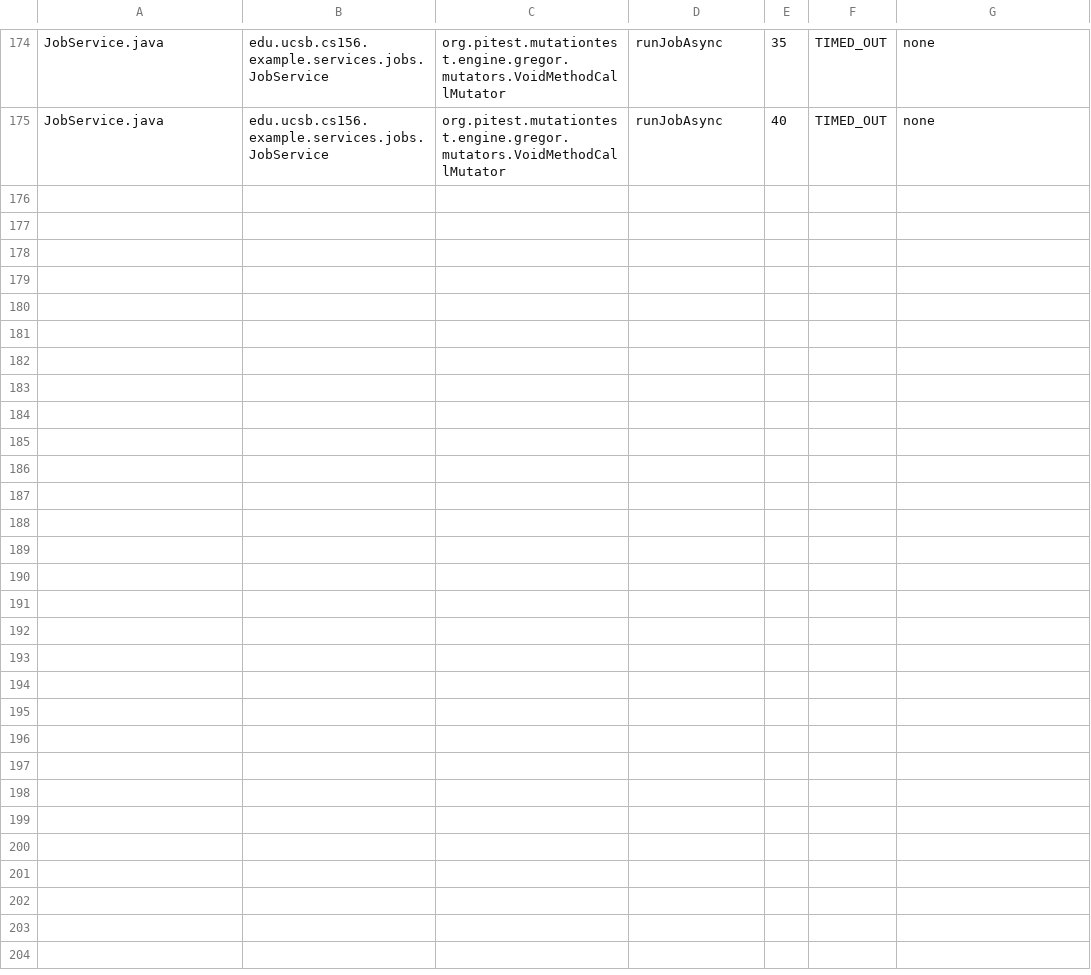
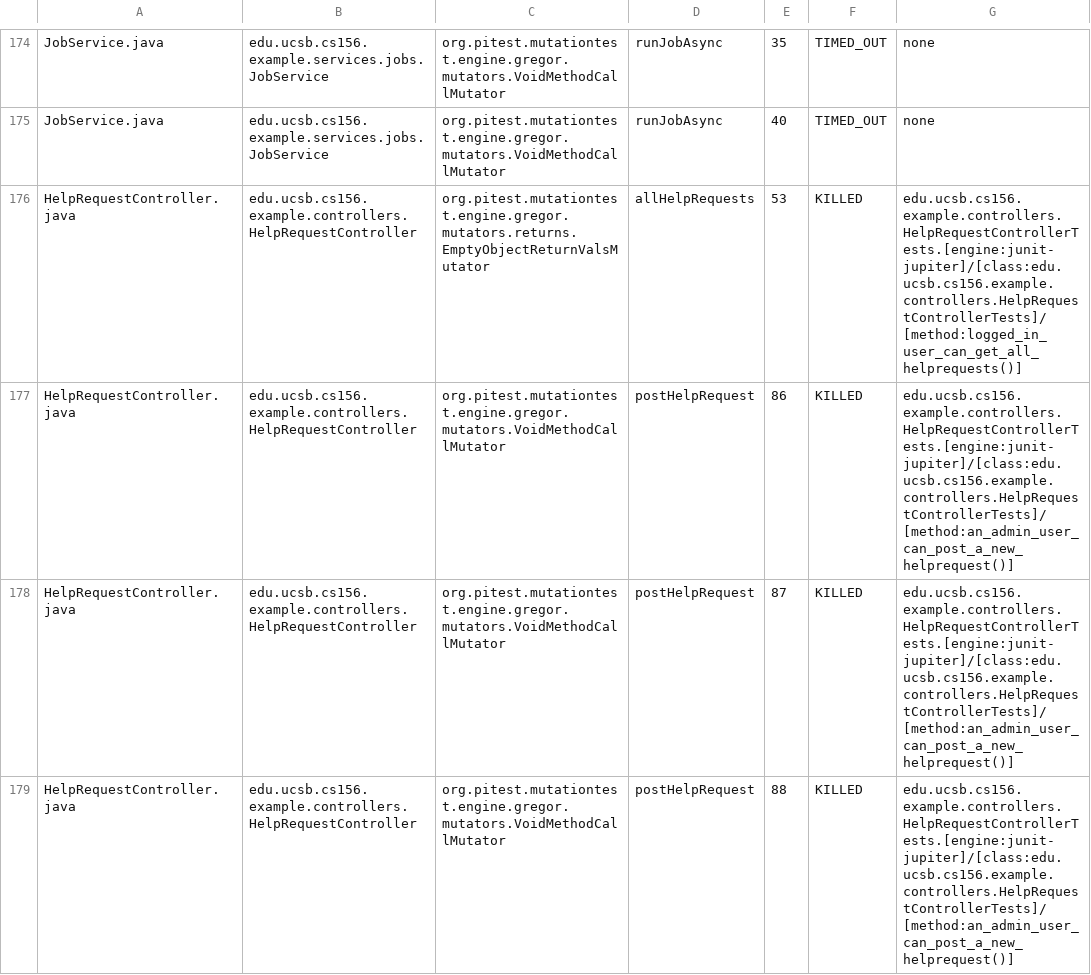
Before and after one commit to ucsb-cs156-s25/team01-s25-09, a CSV file: pitest/mutations.csv, drawn as a sheet; only a part is shown, gaps mark what is left out; the diff covers the shown part only; the diff names each change by its address in the sheet, - before the commit and + after, or states it on an @@ line.

Commit message:
Deploying to gh-pages from @ ucsb-cs156-s25/team01-s25-09@c47df8e80b12032c3a64d3d4442b46d502285690 🚀

```diff
--- a/pitest/mutations.csv
+++ b/pitest/mutations.csv
+row 176: HelpRequestController.java | edu.ucsb.cs156.example.controllers.HelpRequestController | org.pitest.mutationtest.engine.gregor.mutators.returns.EmptyObjectReturnValsMutator | allHelpRequests | 53 | KILLED | edu.ucsb.cs156.example.controllers.HelpRequestControllerTests.[engine:junit-jupiter]/[class:edu.ucsb.cs156.example.controllers.HelpRequestControllerTests]/[method:logged_in_user_can_get_all_helprequests()]
+row 177: HelpRequestController.java | edu.ucsb.cs156.example.controllers.HelpRequestController | org.pitest.mutationtest.engine.gregor.mutators.VoidMethodCallMutator | postHelpRequest | 86 | KILLED | edu.ucsb.cs156.example.controllers.HelpRequestControllerTests.[engine:junit-jupiter]/[class:edu.ucsb.cs156.example.controllers.HelpRequestControllerTests]/[method:an_admin_user_can_post_a_new_helprequest()]
+row 178: HelpRequestController.java | edu.ucsb.cs156.example.controllers.HelpRequestController | org.pitest.mutationtest.engine.gregor.mutators.VoidMethodCallMutator | postHelpRequest | 87 | KILLED | edu.ucsb.cs156.example.controllers.HelpRequestControllerTests.[engine:junit-jupiter]/[class:edu.ucsb.cs156.example.controllers.HelpRequestControllerTests]/[method:an_admin_user_can_post_a_new_helprequest()]
+row 179: HelpRequestController.java | edu.ucsb.cs156.example.controllers.HelpRequestController | org.pitest.mutationtest.engine.gregor.mutators.VoidMethodCallMutator | postHelpRequest | 88 | KILLED | edu.ucsb.cs156.example.controllers.HelpRequestControllerTests.[engine:junit-jupiter]/[class:edu.ucsb.cs156.example.controllers.HelpRequestControllerTests]/[method:an_admin_user_can_post_a_new_helprequest()]
```
Also changed, not shown: 4 added rows elsewhere in this file, 24 other files.
